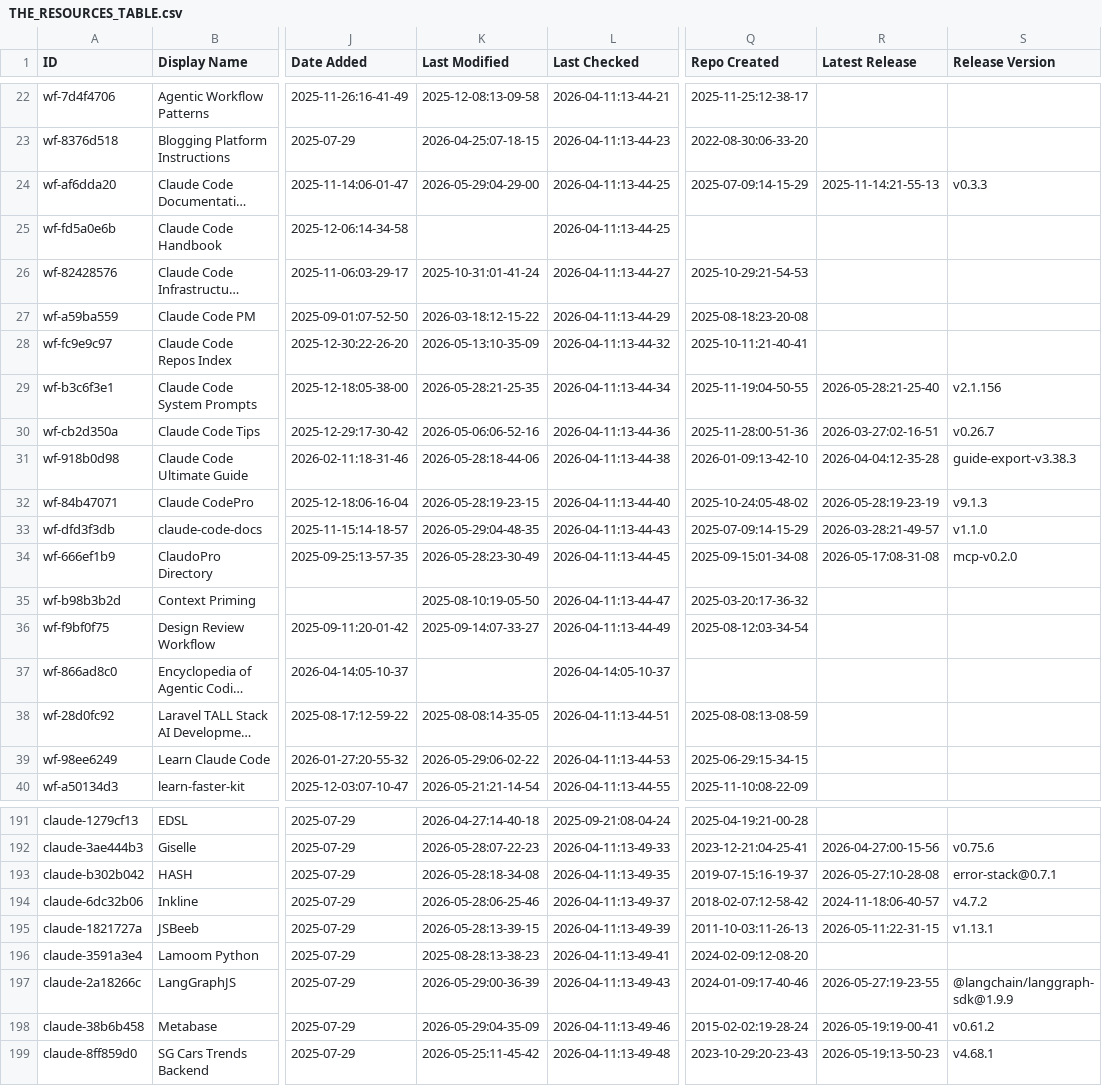
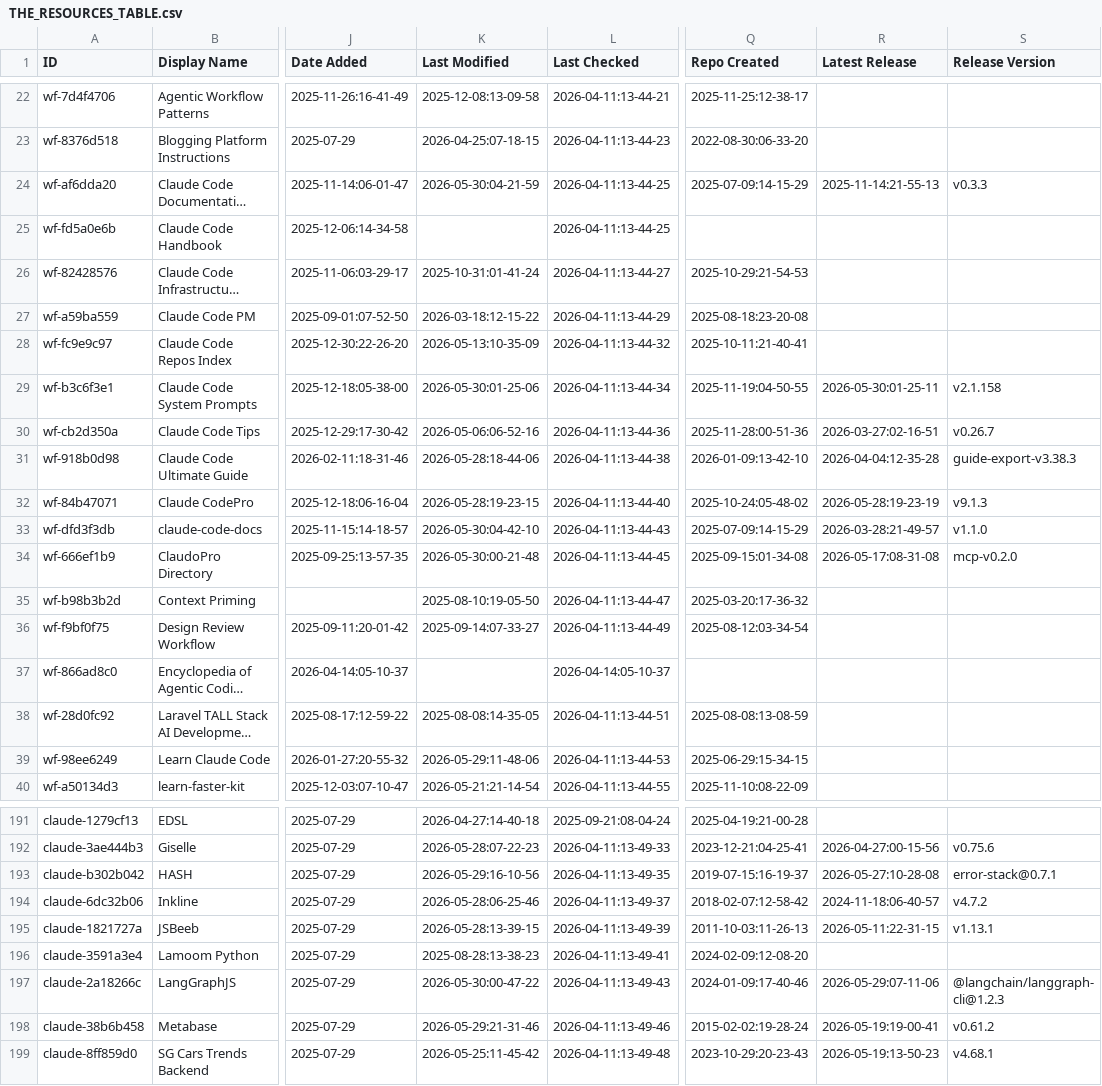
Before and after one commit to daniel-zou/awesome-claude-code, a CSV file: THE_RESOURCES_TABLE.csv, drawn as a sheet; only a part is shown, gaps mark what is left out; long unchanged cells end in …; the diff covers the shown part only; the diff names each change by its address in the sheet, - before the commit and + after, or states it on an @@ line.

```diff
--- a/THE_RESOURCES_TABLE.csv
+++ b/THE_RESOURCES_TABLE.csv
-K24 (Last Modified): 2026-05-29:04-29-00
+K24 (Last Modified): 2026-05-30:04-21-59
-K29 (Last Modified): 2026-05-28:21-25-35
+K29 (Last Modified): 2026-05-30:01-25-06
-R29 (Latest Release): 2026-05-28:21-25-40
+R29 (Latest Release): 2026-05-30:01-25-11
-S29 (Release Version): v2.1.156
+S29 (Release Version): v2.1.158
-K33 (Last Modified): 2026-05-29:04-48-35
+K33 (Last Modified): 2026-05-30:04-42-10
-K34 (Last Modified): 2026-05-28:23-30-49
+K34 (Last Modified): 2026-05-30:00-21-48
-K39 (Last Modified): 2026-05-29:06-02-22
+K39 (Last Modified): 2026-05-29:11-48-06
-K193 (Last Modified): 2026-05-28:18-34-08
+K193 (Last Modified): 2026-05-29:16-10-56
-K197 (Last Modified): 2026-05-29:00-36-39
+K197 (Last Modified): 2026-05-30:00-47-22
-R197 (Latest Release): 2026-05-27:19-23-55
+R197 (Latest Release): 2026-05-29:07-11-06
-S197 (Release Version): @langchain/langgraph-sdk@1.9.9
+S197 (Release Version): @langchain/langgraph-cli@1.2.3
-K198 (Last Modified): 2026-05-29:04-35-09
+K198 (Last Modified): 2026-05-29:21-31-46
```
Also changed, not shown: 33 edited cells elsewhere in this file.
